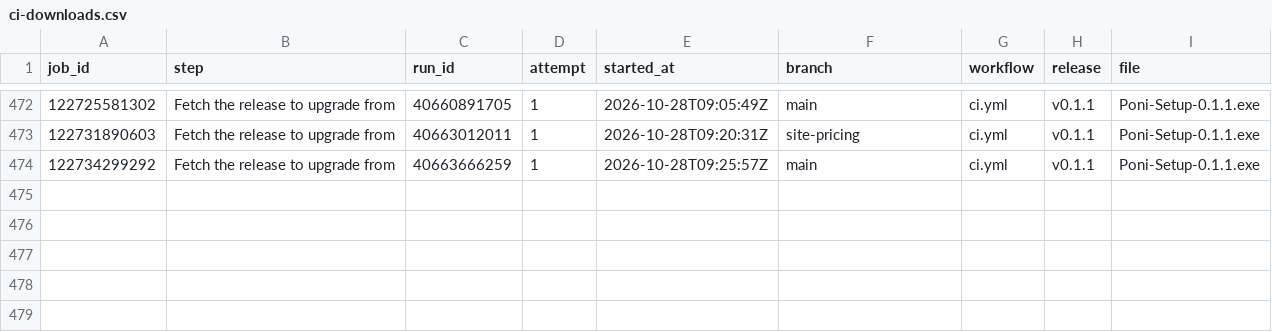
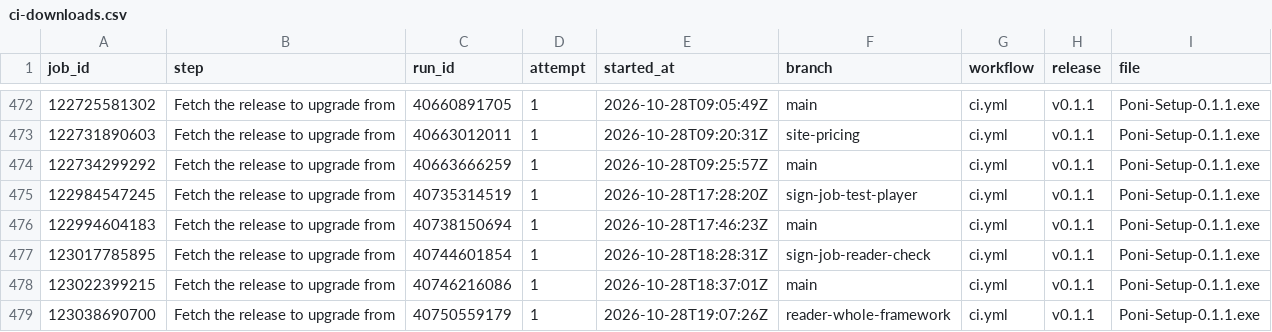
Before and after one commit to lucacadalora/oyenza-studio, a CSV file: data/ci-downloads.csv, drawn as a sheet; only a part is shown, gaps mark what is left out; the diff names each change by its address in the sheet, - before the commit and + after, or states it on an @@ line.

```diff
--- a/data/ci-downloads.csv
+++ b/data/ci-downloads.csv
+row 475: 122984547245 | Fetch the release to upgrade from | 40735314519 | 1 | 2026-10-28T17:28:20Z | sign-job-test-player | ci.yml | v0.1.1 | Poni-Setup-0.1.1.exe
+row 476: 122994604183 | Fetch the release to upgrade from | 40738150694 | 1 | 2026-10-28T17:46:23Z | main | ci.yml | v0.1.1 | Poni-Setup-0.1.1.exe
+row 477: 123017785895 | Fetch the release to upgrade from | 40744601854 | 1 | 2026-10-28T18:28:31Z | sign-job-reader-check | ci.yml | v0.1.1 | Poni-Setup-0.1.1.exe
+row 478: 123022399215 | Fetch the release to upgrade from | 40746216086 | 1 | 2026-10-28T18:37:01Z | main | ci.yml | v0.1.1 | Poni-Setup-0.1.1.exe
+row 479: 123038690700 | Fetch the release to upgrade from | 40750559179 | 1 | 2026-10-28T19:07:26Z | reader-whole-framework | ci.yml | v0.1.1 | Poni-Setup-0.1.1.exe
```
Also changed, not shown: data/downloads.csv, 4 other files.
